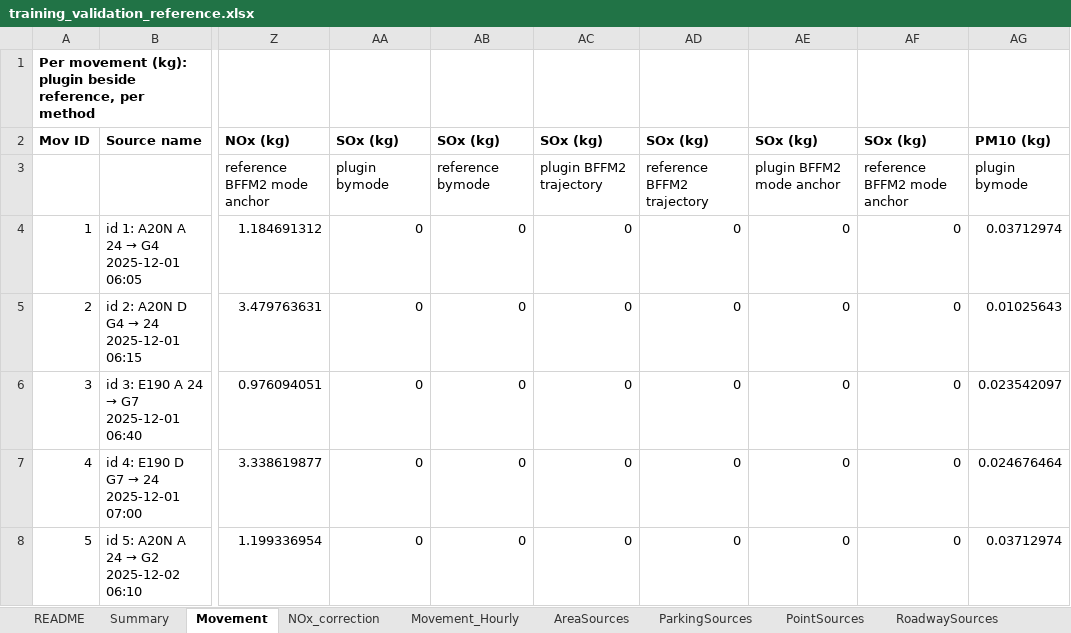
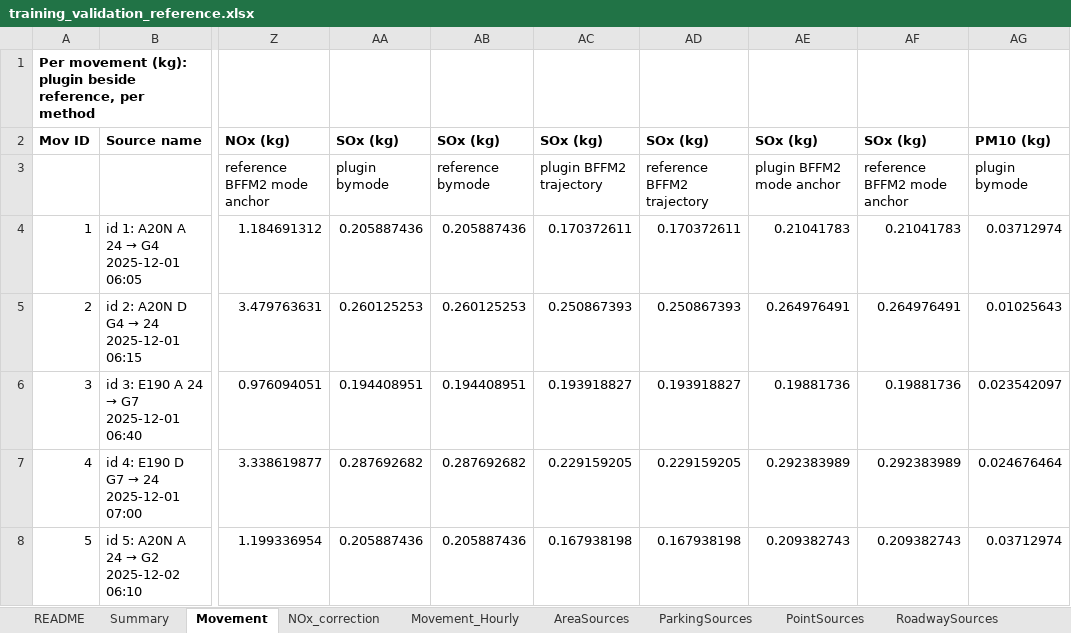
Before and after one commit to eurocontrol-asu/open_alaqs, an Excel workbook: example/training/training_validation_reference.xlsx, sheet Movement, drawn as a sheet; only a part is shown, gaps mark what is left out; values as stored, in another font and other column widths than the file's, no borders; the diff covers the shown part only; the diff names each change by its address in the sheet, - before the commit and + after, or states it on an @@ line.

```diff
--- a/example/training/training_validation_reference.xlsx (sheet Movement)
+++ b/example/training/training_validation_reference.xlsx (sheet Movement)
-AA4: 0
+AA4: 0.205887436
-AB4: 0
+AB4: 0.205887436
-AC4: 0
+AC4: 0.170372611
-AD4: 0
+AD4: 0.170372611
-AE4: 0
+AE4: 0.21041783
-AF4: 0
+AF4: 0.21041783
-AA5: 0
+AA5: 0.260125253
-AB5: 0
+AB5: 0.260125253
-AC5: 0
+AC5: 0.250867393
-AD5: 0
+AD5: 0.250867393
-AE5: 0
+AE5: 0.264976491
-AF5: 0
+AF5: 0.264976491
-AA6: 0
+AA6: 0.194408951
-AB6: 0
+AB6: 0.194408951
-AC6: 0
+AC6: 0.193918827
-AD6: 0
+AD6: 0.193918827
-AE6: 0
+AE6: 0.19881736
-AF6: 0
+AF6: 0.19881736
-AA7: 0
+AA7: 0.287692682
-AB7: 0
+AB7: 0.287692682
-AC7: 0
+AC7: 0.229159205
-AD7: 0
+AD7: 0.229159205
-AE7: 0
+AE7: 0.292383989
-AF7: 0
+AF7: 0.292383989
-AA8: 0
+AA8: 0.205887436
-AB8: 0
+AB8: 0.205887436
-AC8: 0
+AC8: 0.167938198
-AD8: 0
+AD8: 0.167938198
-AE8: 0
+AE8: 0.209382743
-AF8: 0
+AF8: 0.209382743
```
Also changed, not shown: 54 edited cells elsewhere in this sheet, sheet Movement_Hourly, sheet Summary, openalaqs_standalone/validation/data/training_validation_reference.xlsx, 36 other files.
